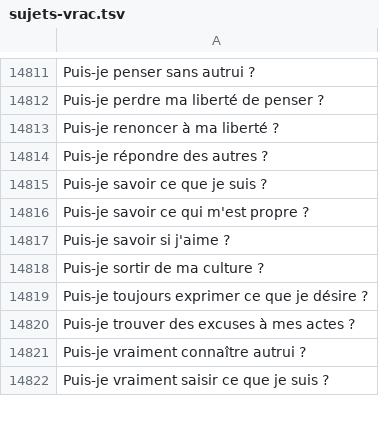
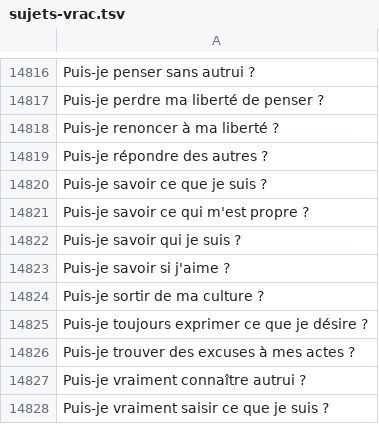
Before and after one commit to eyssette/sujets-philosophie, a TSV file: data/sujets-vrac.tsv, drawn as a sheet; only a part is shown, gaps mark what is left out; the diff covers the shown part only.

```diff
--- a/data/sujets-vrac.tsv
+++ b/data/sujets-vrac.tsv
@@ -14816,2 +14821,3 @@ Puis-je savoir ce que je suis ?
 Puis-je savoir ce qui m'est propre ?
+Puis-je savoir qui je suis ?
 Puis-je savoir si j'aime ?
```
Also changed, not shown: 5 added rows elsewhere in this file.
